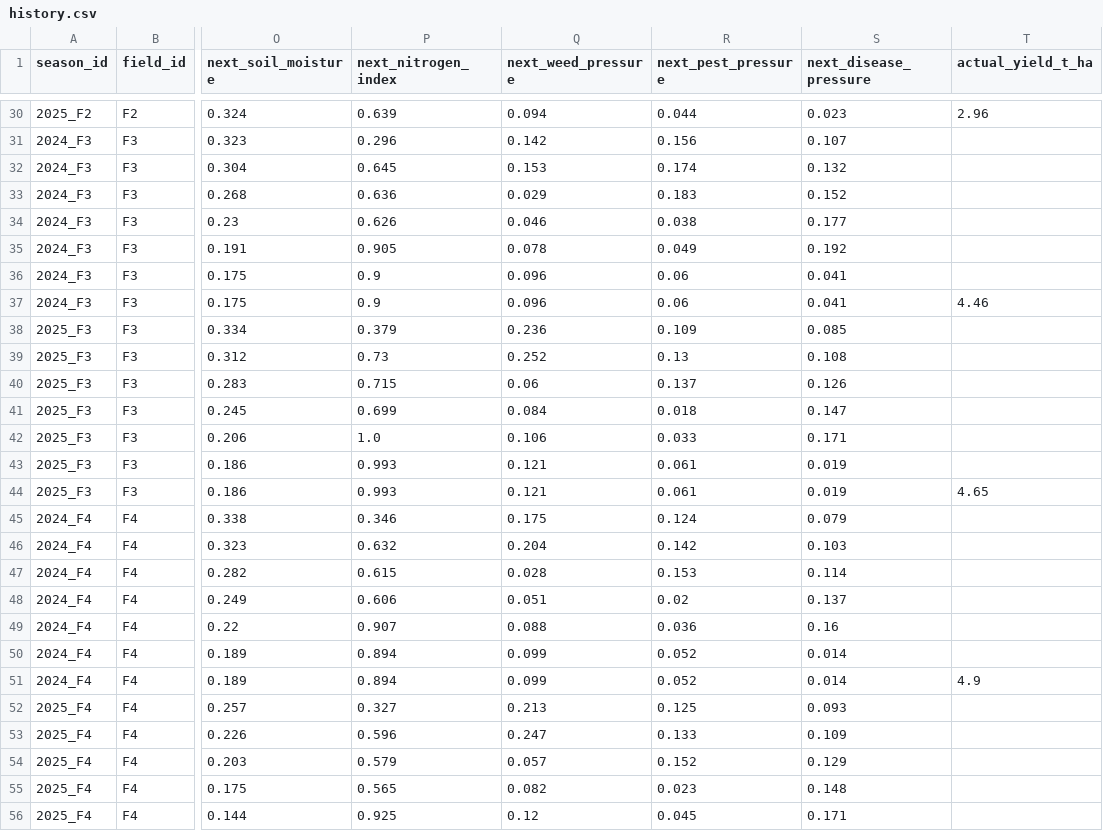
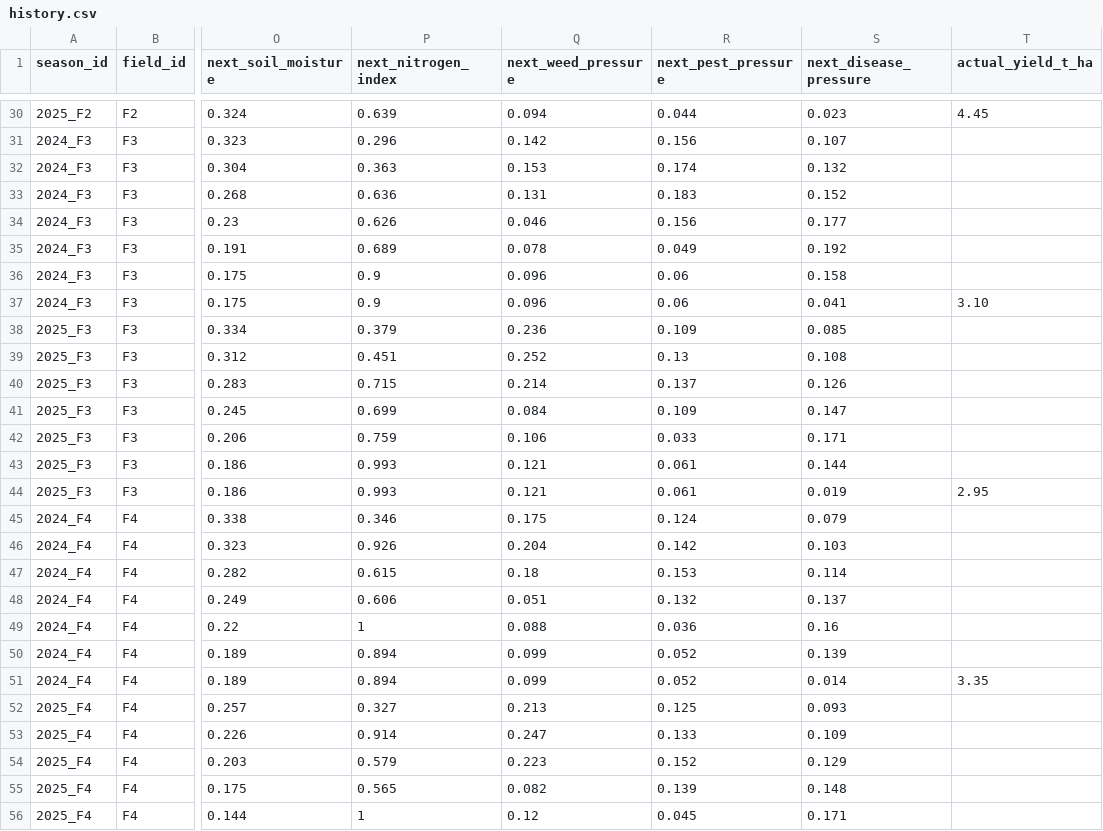
Before and after one commit to Reo906/FarmOpti, a CSV file: data/farm_history/history.csv, drawn as a sheet; only a part is shown, gaps mark what is left out; the diff covers the shown part only; the diff names each change by its address in the sheet, - before the commit and + after, or states it on an @@ line.

```diff
--- a/data/farm_history/history.csv
+++ b/data/farm_history/history.csv
-T30 (actual_yield_t_ha): 2.96
+T30 (actual_yield_t_ha): 4.45
-P32 (next_nitrogen_index): 0.645
+P32 (next_nitrogen_index): 0.363
-Q33 (next_weed_pressure): 0.029
+Q33 (next_weed_pressure): 0.131
-R34 (next_pest_pressure): 0.038
+R34 (next_pest_pressure): 0.156
-P35 (next_nitrogen_index): 0.905
+P35 (next_nitrogen_index): 0.689
-S36 (next_disease_pressure): 0.041
+S36 (next_disease_pressure): 0.158
-T37 (actual_yield_t_ha): 4.46
+T37 (actual_yield_t_ha): 3.10
-P39 (next_nitrogen_index): 0.73
+P39 (next_nitrogen_index): 0.451
-Q40 (next_weed_pressure): 0.06
+Q40 (next_weed_pressure): 0.214
-R41 (next_pest_pressure): 0.018
+R41 (next_pest_pressure): 0.109
-P42 (next_nitrogen_index): 1.0
+P42 (next_nitrogen_index): 0.759
-S43 (next_disease_pressure): 0.019
+S43 (next_disease_pressure): 0.144
-T44 (actual_yield_t_ha): 4.65
+T44 (actual_yield_t_ha): 2.95
-P46 (next_nitrogen_index): 0.632
+P46 (next_nitrogen_index): 0.926
-Q47 (next_weed_pressure): 0.028
+Q47 (next_weed_pressure): 0.18
-R48 (next_pest_pressure): 0.02
+R48 (next_pest_pressure): 0.132
-P49 (next_nitrogen_index): 0.907
+P49 (next_nitrogen_index): 1
-S50 (next_disease_pressure): 0.014
+S50 (next_disease_pressure): 0.139
-T51 (actual_yield_t_ha): 4.9
+T51 (actual_yield_t_ha): 3.35
-P53 (next_nitrogen_index): 0.596
+P53 (next_nitrogen_index): 0.914
-Q54 (next_weed_pressure): 0.057
+Q54 (next_weed_pressure): 0.223
-R55 (next_pest_pressure): 0.023
+R55 (next_pest_pressure): 0.139
-P56 (next_nitrogen_index): 0.925
+P56 (next_nitrogen_index): 1
```
Also changed, not shown: 63 edited cells elsewhere in this file.
